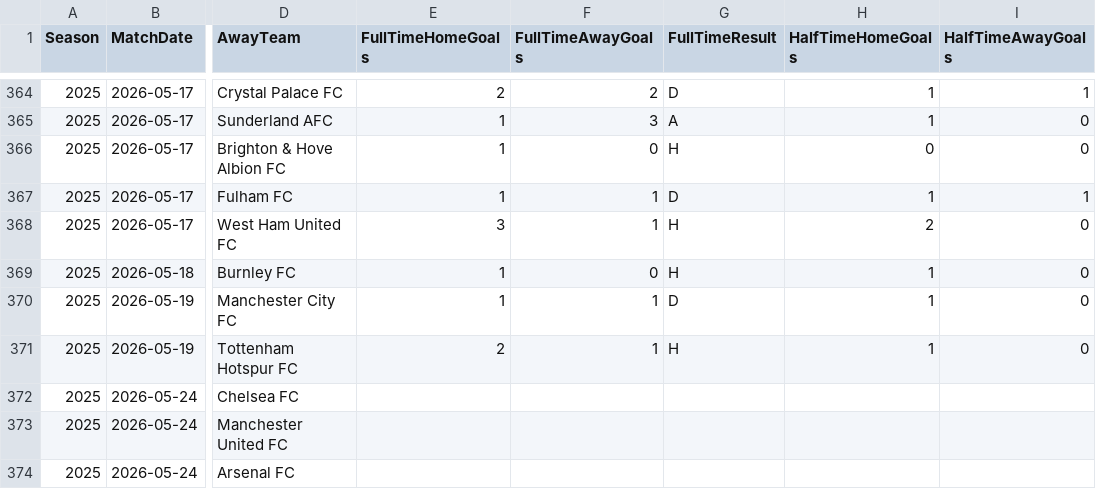
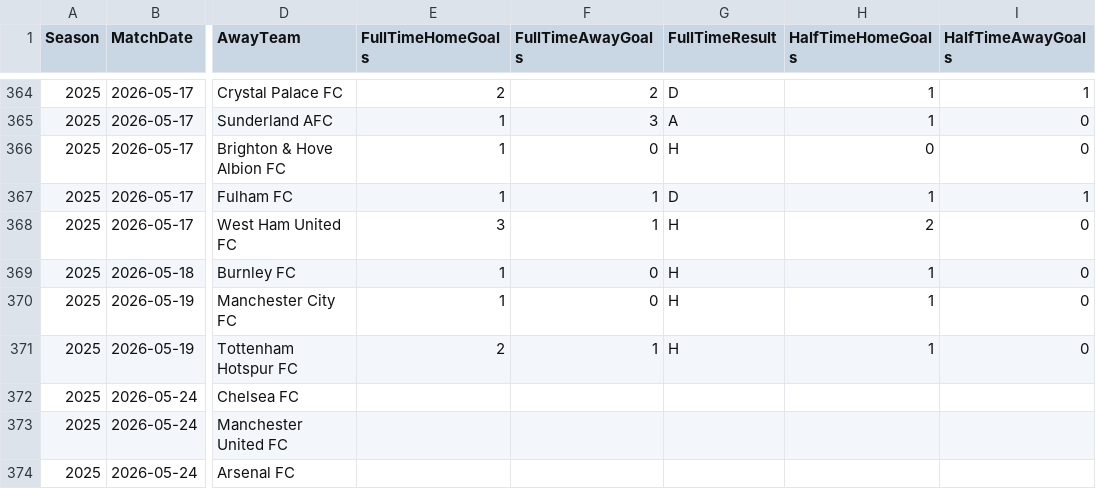
Before and after one commit to jp0617/modelo_predictivo, a CSV file: data/PL_2025_actual.csv, drawn as a sheet; only a part is shown, gaps mark what is left out; the diff names each change by its address in the sheet, - before the commit and + after, or states it on an @@ line.

```diff
--- a/data/PL_2025_actual.csv
+++ b/data/PL_2025_actual.csv
-F370 (FullTimeAwayGoals): 1
+F370 (FullTimeAwayGoals): 0
-G370 (FullTimeResult): D
+G370 (FullTimeResult): H
```
